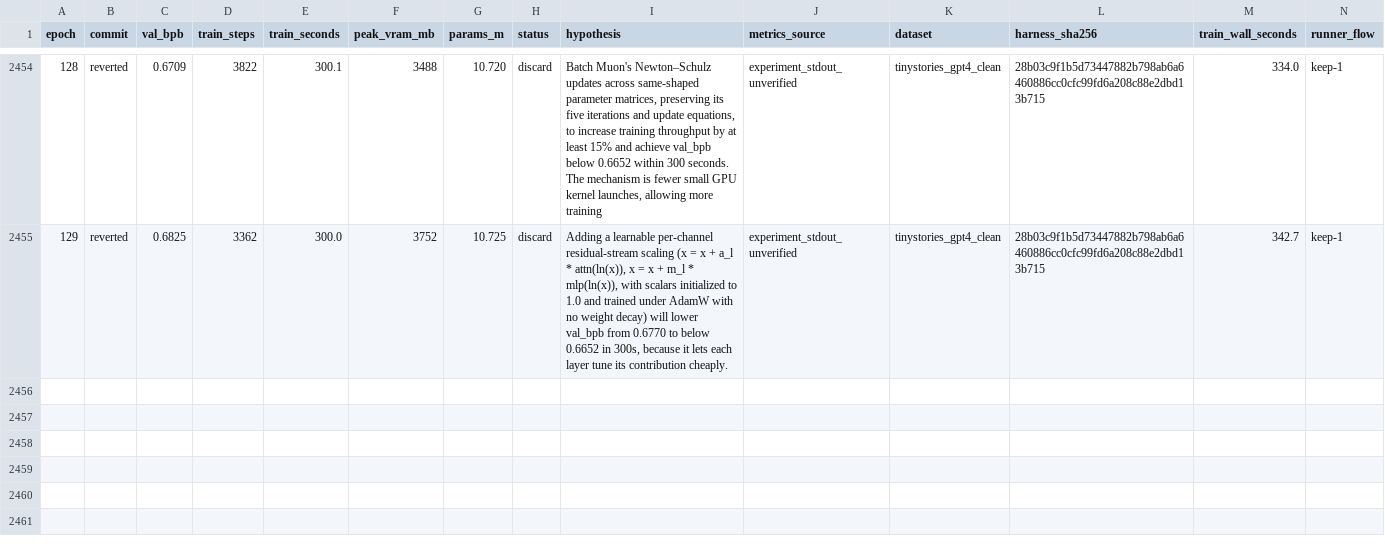
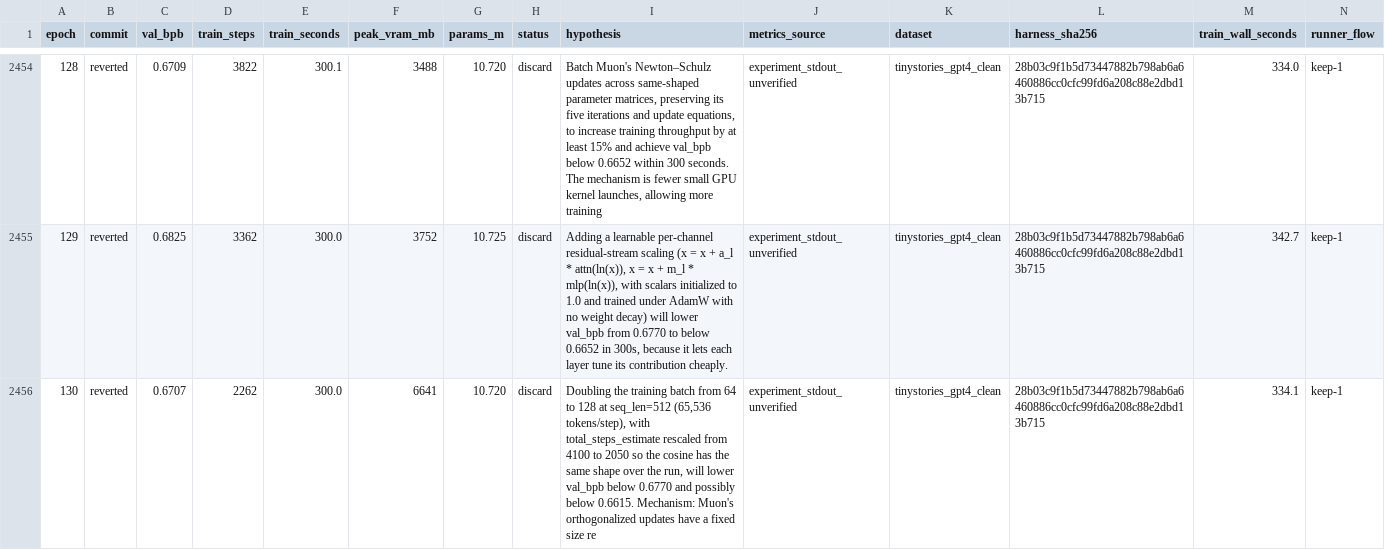
Before and after one commit to DervinEvolve/Research-Lab, a TSV file: results.tsv, drawn as a sheet; only a part is shown, gaps mark what is left out; rows hold the shown columns only; the diff names each change by its address in the sheet, - before the commit and + after, or states it on an @@ line.

Commit message:
results: epoch 130 — discard (val_bpb 0.6707, unverified)
Metrics-Source: experiment_stdout_unverified
Dataset: tinystories_gpt4_clean
Harness-SHA256: 28b03c9f1b5d73447882b798ab6a6460886cc0cfc99fd6a208c88e2dbd13b715
Train-Wall-Seconds: 334.1
Runner-Flow: keep-1

```diff
--- a/results.tsv
+++ b/results.tsv
+row 2456: 130 | reverted | 0.6707 | 2262 | 300.0 | 6641 | 10.720 | discard | Doubling the training batch from 64 to 128 at seq_len=512 (65,536 tokens/step), with total_steps_estimate rescaled from 4100 to 2050 so the cosine has the same shape over the run, will lower val_bpb below 0.6770 and possibly below 0.6615. Mechanism: Muon's orthogonalized updates have a fixed size re | experiment_stdout_unverified | tinystories_gpt4_clean | 28b03c9f1b5d73447882b798ab6a6460886cc0cfc99fd6a208c88e2dbd13b715 | 334.1 | keep-1
```
